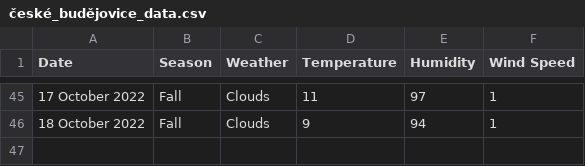
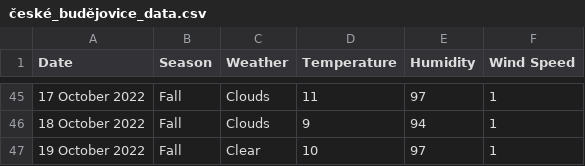
Before and after one commit to xmzboy/Async-Weather-API, a CSV file: data/české_budějovice_data.csv, drawn as a sheet; only a part is shown, gaps mark what is left out; the diff names each change by its address in the sheet, - before the commit and + after, or states it on an @@ line.

Commit message:
Update české_budějovice_data.csv

```diff
--- a/data/české_budějovice_data.csv
+++ b/data/české_budějovice_data.csv
+row 47: 19 October 2022 | Fall | Clear | 10 | 97 | 1
```
